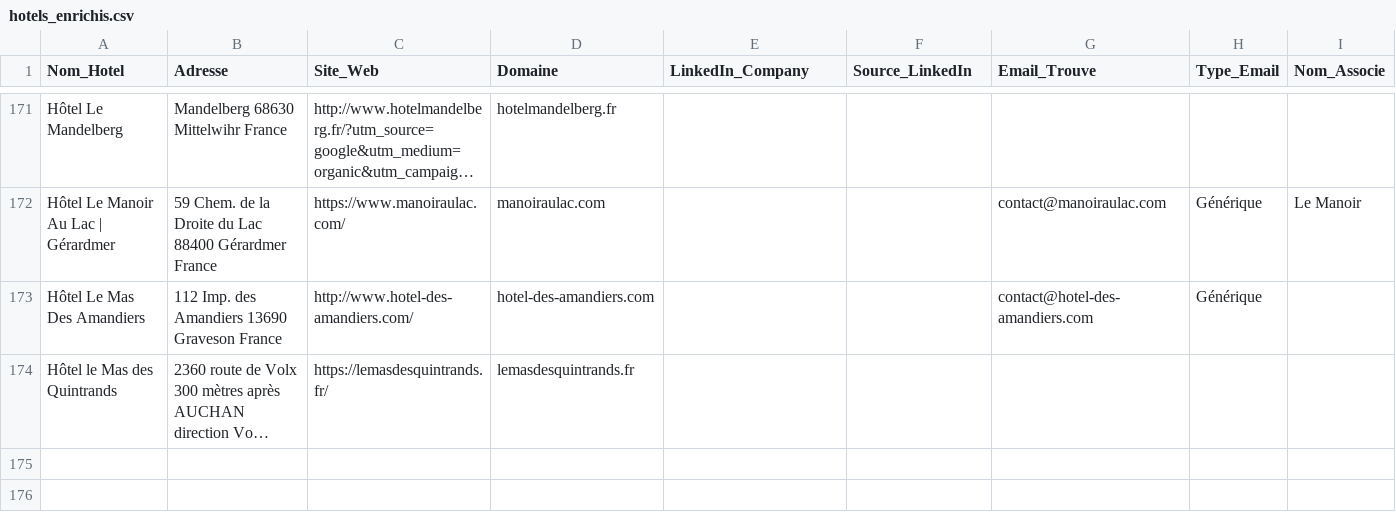
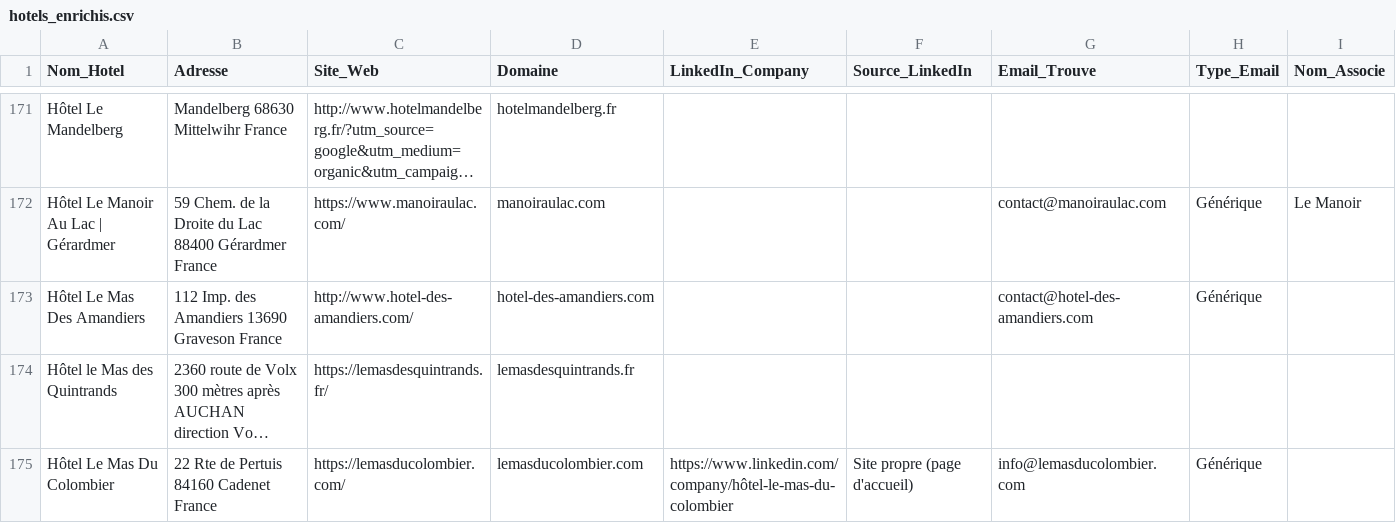
Before and after one commit to tsimokaza01-source/URL-3, a CSV file: hotels_enrichis.csv, drawn as a sheet; only a part is shown, gaps mark what is left out; long unchanged cells end in …; the diff names each change by its address in the sheet, - before the commit and + after, or states it on an @@ line.

```diff
--- a/hotels_enrichis.csv
+++ b/hotels_enrichis.csv
+row 175: Hôtel Le Mas Du Colombier | 22 Rte de Pertuis 84160 Cadenet France | https://lemasducolombier.com/ | lemasducolombier.com | https://www.linkedin.com/company/hôtel-le-mas-du-colombier | Site propre (page d'accueil) | info@lemasducolombier.com | Générique
```
Also changed, not shown: liste_hotels.csv.
